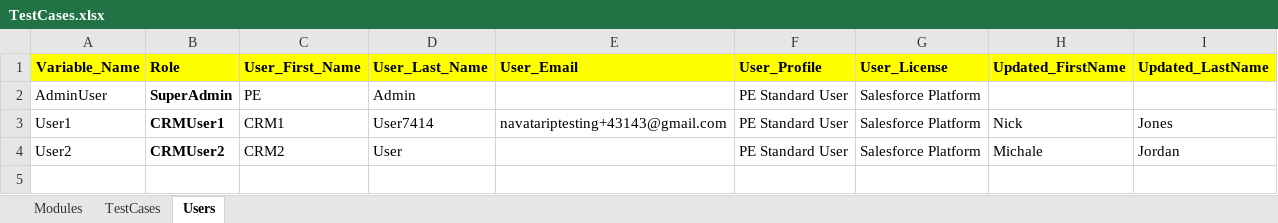
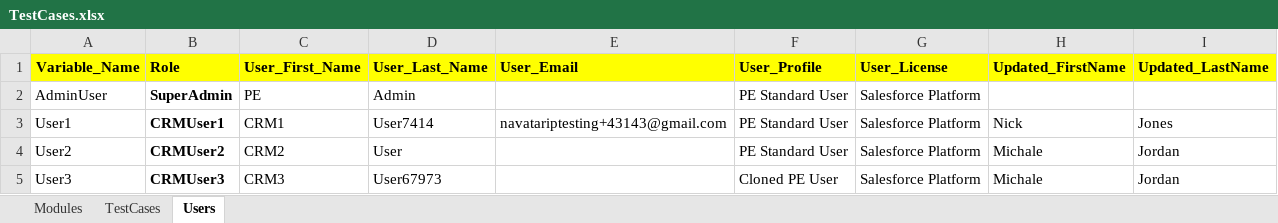
Before and after one commit to NitinNavatar/PE4.7, an Excel workbook: TestCases.xlsx, sheet Users, drawn as a sheet; values as stored, in another font and other column widths than the file's, no borders; the diff names each change by its address in the sheet, - before the commit and + after, or states it on an @@ line.

```diff
--- a/TestCases.xlsx (sheet Users)
+++ b/TestCases.xlsx (sheet Users)
+row 5: User3 | CRMUser3 | CRM3 | User67973 |  | Cloned PE User | Salesforce Platform | Michale | Jordan
```
Also changed, not shown: sheet TestCases.
